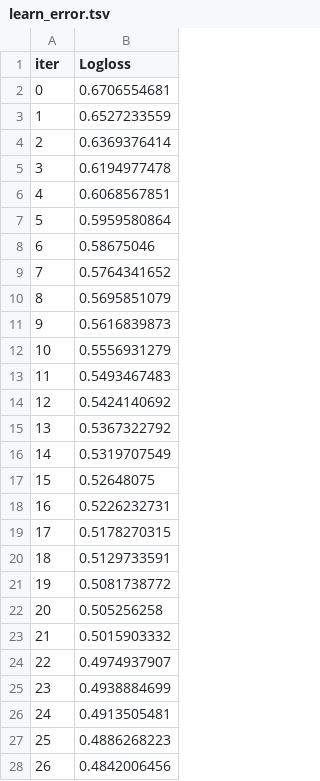
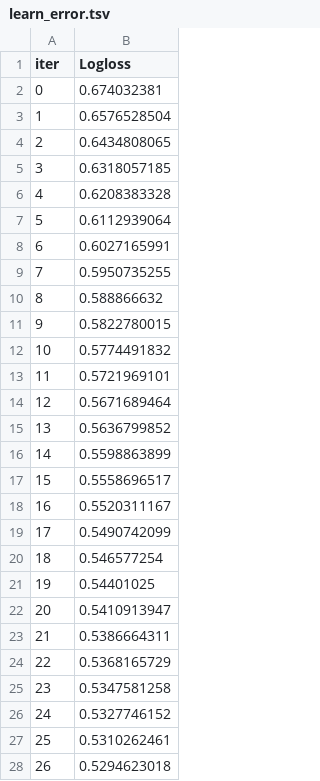
Before and after one commit to phong151104/vpbank, a TSV file: catboost_info/learn_error.tsv, drawn as a sheet; only a part is shown; the diff covers the shown part only.

```diff
--- a/catboost_info/learn_error.tsv
+++ b/catboost_info/learn_error.tsv
@@ -1,28 +1,28 @@
 iter	Logloss
-0	0.6706554681
-1	0.6527233559
-2	0.6369376414
-3	0.6194977478
-4	0.6068567851
-5	0.5959580864
-6	0.58675046
-7	0.5764341652
-8	0.5695851079
-9	0.5616839873
-10	0.5556931279
-11	0.5493467483
-12	0.5424140692
-13	0.5367322792
-14	0.5319707549
-15	0.52648075
-16	0.5226232731
-17	0.5178270315
-18	0.5129733591
-19	0.5081738772
-20	0.505256258
-21	0.5015903332
-22	0.4974937907
-23	0.4938884699
-24	0.4913505481
-25	0.4886268223
-26	0.4842006456
+0	0.674032381
+1	0.6576528504
+2	0.6434808065
+3	0.6318057185
+4	0.6208383328
+5	0.6112939064
+6	0.6027165991
+7	0.5950735255
+8	0.588866632
+9	0.5822780015
+10	0.5774491832
+11	0.5721969101
+12	0.5671689464
+13	0.5636799852
+14	0.5598863899
+15	0.5558696517
+16	0.5520311167
+17	0.5490742099
+18	0.546577254
+19	0.54401025
+20	0.5410913947
+21	0.5386664311
+22	0.5368165729
+23	0.5347581258
+24	0.5327746152
+25	0.5310262461
+26	0.5294623018
```
Also changed, not shown: 33 added rows and 1 edited cell elsewhere in this file, catboost_info/test_error.tsv, catboost_info/time_left.tsv, 39 other files.
